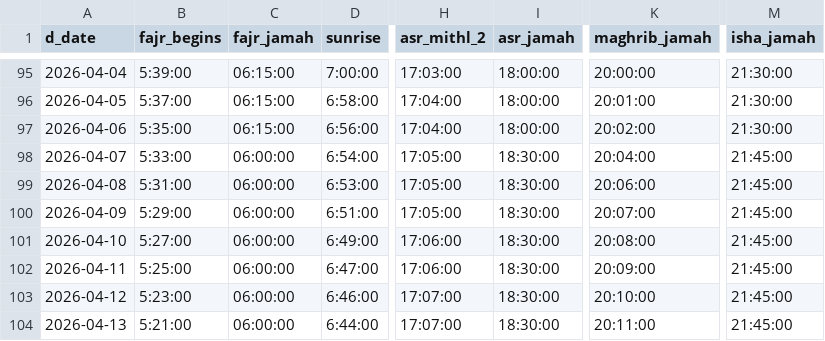
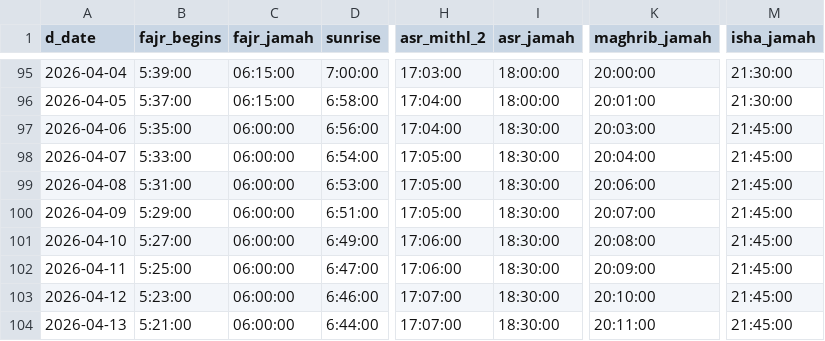
Before and after one commit to mohammedAli056/MOAW-Website, a CSV file: prayer-times.csv, drawn as a sheet; only a part is shown, gaps mark what is left out; the diff names each change by its address in the sheet, - before the commit and + after, or states it on an @@ line.

```diff
--- a/prayer-times.csv
+++ b/prayer-times.csv
-C97 (fajr_jamah): 06:15:00
+C97 (fajr_jamah): 06:00:00
-I97 (asr_jamah): 18:00:00
+I97 (asr_jamah): 18:30:00
-K97 (maghrib_jamah): 20:02:00
+K97 (maghrib_jamah): 20:03:00
-M97 (isha_jamah): 21:30:00
+M97 (isha_jamah): 21:45:00
```
Also changed, not shown: 1 other file.
